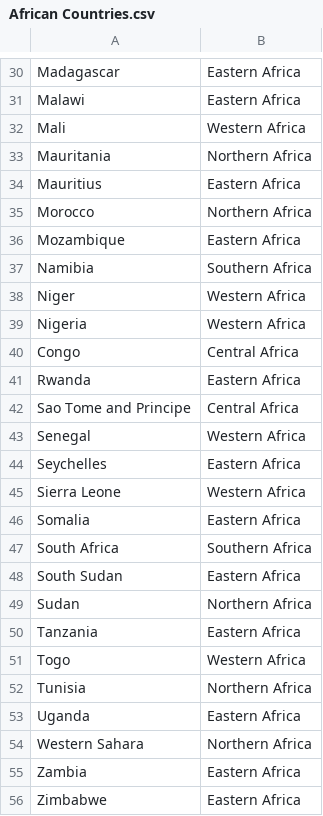
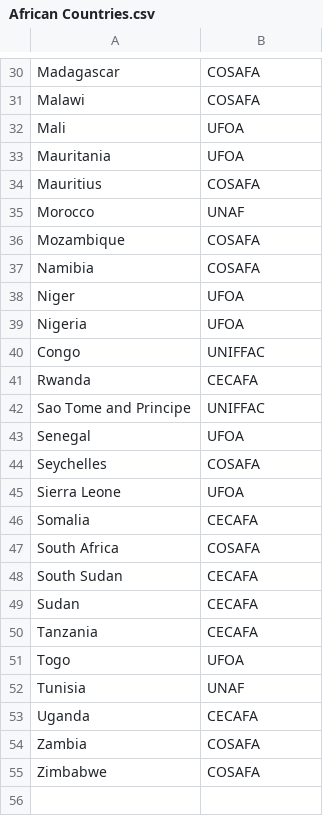
Before and after one commit to rgbodui/can-results-analysis, a CSV file: African Countries.csv, drawn as a sheet; only a part is shown, gaps mark what is left out; removed rows and columns are numbered as before the commit, all else as after; the diff covers the shown part only; the diff names each change by its address in the sheet, - before the commit and + after, or states it on an @@ line.

```diff
--- a/African Countries.csv
+++ b/African Countries.csv
-B30:B31: Eastern Africa
+B30:B31: COSAFA
-B32: Western Africa
+B32: UFOA
-B33: Northern Africa
+B33: UFOA
-B34: Eastern Africa
+B34: COSAFA
-B35: Northern Africa
+B35: UNAF
-B36: Eastern Africa
+B36: COSAFA
-B37: Southern Africa
+B37: COSAFA
-B38:B39: Western Africa
+B38:B39: UFOA
-B40: Central Africa
+B40: UNIFFAC
-B41: Eastern Africa
+B41: CECAFA
-B42: Central Africa
+B42: UNIFFAC
-B43: Western Africa
+B43: UFOA
-B44: Eastern Africa
+B44: COSAFA
-B45: Western Africa
+B45: UFOA
-B46: Eastern Africa
+B46: CECAFA
-B47: Southern Africa
+B47: COSAFA
-B48: Eastern Africa
+B48: CECAFA
-B49: Northern Africa
+B49: CECAFA
-B50: Eastern Africa
+B50: CECAFA
-B51: Western Africa
+B51: UFOA
-B52: Northern Africa
+B52: UNAF
-B53: Eastern Africa
+B53: CECAFA
-row 54: Western Sahara | Northern Africa
-B54:B55: Eastern Africa
+B54:B55: COSAFA
```
Also changed, not shown: 28 edited cells elsewhere in this file, Africa Cup of Nations Matches MaJ.csv, 1 other file.
